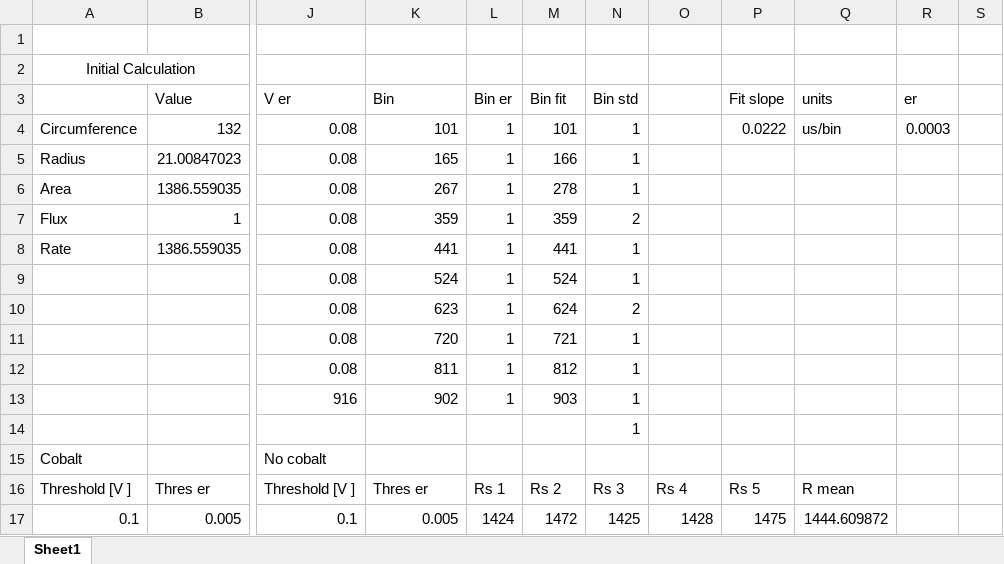
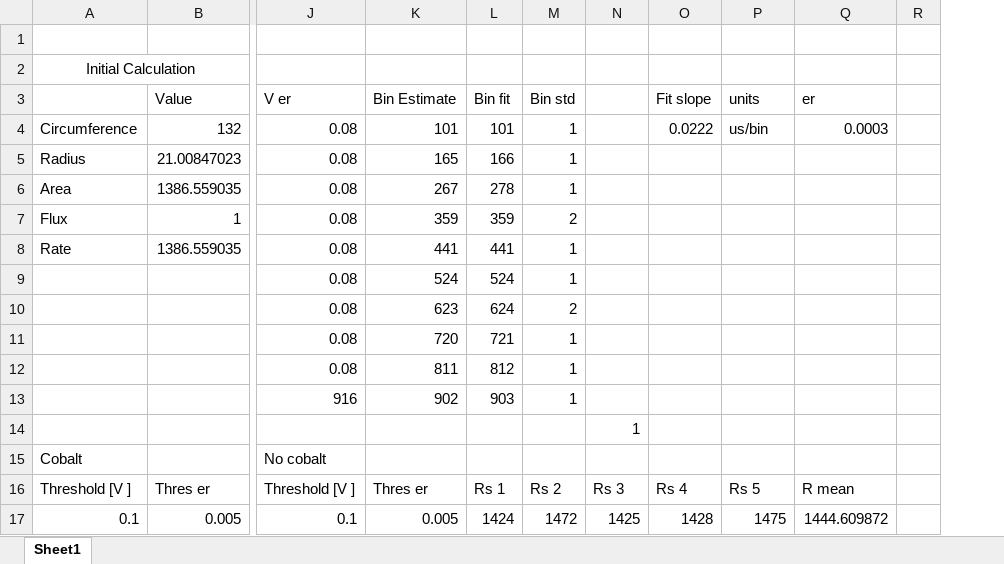
Before and after one commit to CapaFenLisesi/Modern-Physics-Labs, an Excel workbook: Muon/Muon.xlsx, sheet Sheet1, drawn as a sheet; only a part is shown, gaps mark what is left out; values as stored, in another font and other column widths than the file's, no borders; charts and pictures and table styles not drawn; the diff names each change by its address in the sheet, - before the commit and + after, or states it on an @@ line.

Commit message:
Adding CE calibration and updated excel file

```diff
--- a/Muon/Muon.xlsx (sheet Sheet1)
+++ b/Muon/Muon.xlsx (sheet Sheet1)
-column R (er), row 4: 0.0003
-K3: Bin
+K3: Bin Estimate
-L3: Bin er
+L3: Bin fit
-M3: Bin fit
+M3: Bin std
-N3: Bin std
+N3: (empty)
-O3: (empty)
+O3: Fit slope
-P3: Fit slope
+P3: units
-Q3: units
+Q3: er
-L4 (Bin fit): 1
+L4 (Bin fit): 101
-M4 (Bin std): 101
+M4 (Bin std): 1
-N4:N6: 1
+N4:N6: (empty)
-O4 (Fit slope): (empty)
+O4 (Fit slope): 0.0222
-P4 (units): 0.0222
+P4 (units): us/bin
-Q4 (er): us/bin
+Q4 (er): 0.0003
-L5 (Bin fit): 1
+L5 (Bin fit): 166
-M5 (Bin std): 166
+M5 (Bin std): 1
-L6 (Bin fit): 1
+L6 (Bin fit): 278
-M6 (Bin std): 278
+M6 (Bin std): 1
-L7 (Bin fit): 1
+L7 (Bin fit): 359
-M7 (Bin std): 359
+M7 (Bin std): 2
-N7: 2
+N7: (empty)
-L8 (Bin fit): 1
+L8 (Bin fit): 441
-M8 (Bin std): 441
+M8 (Bin std): 1
-N8:N9: 1
+N8:N9: (empty)
-L9 (Bin fit): 1
+L9 (Bin fit): 524
-M9 (Bin std): 524
+M9 (Bin std): 1
-L10 (Bin fit): 1
+L10 (Bin fit): 624
-M10 (Bin std): 624
+M10 (Bin std): 2
-N10: 2
+N10: (empty)
-L11 (Bin fit): 1
+L11 (Bin fit): 721
-M11 (Bin std): 721
+M11 (Bin std): 1
-N11:N13: 1
+N11:N13: (empty)
-L12 (Bin fit): 1
+L12 (Bin fit): 812
-M12 (Bin std): 812
+M12 (Bin std): 1
-L13 (Bin fit): 1
+L13 (Bin fit): 903
-M13 (Bin std): 903
+M13 (Bin std): 1
```
Also changed, not shown: 10 other files.
